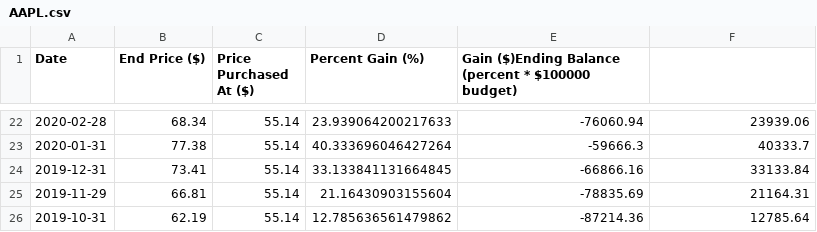
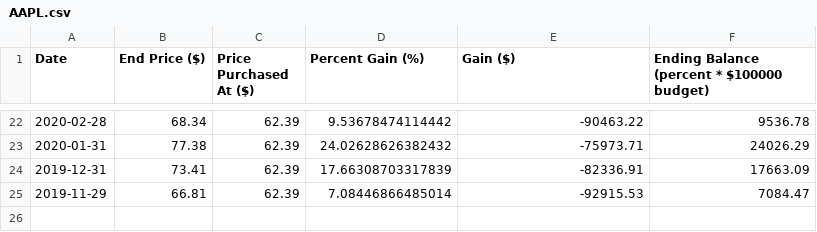
Before and after one commit to ericv105/comp-investment-project, a CSV file: data/outputs/historical_returns/AAPL.csv, drawn as a sheet; only a part is shown, gaps mark what is left out; the diff covers the shown part only.

```diff
--- a/data/outputs/historical_returns/AAPL.csv
+++ b/data/outputs/historical_returns/AAPL.csv
@@ -1 +1 @@
-Date,End Price ($),Price Purchased At ($),Percent Gain (%),Gain ($)Ending Balance (percent * $100000 budget)
+Date,End Price ($),Price Purchased At ($),Percent Gain (%),Gain ($),Ending Balance (percent * $100000 budget)
@@ -22,5 +22,4 @@ Date,End Price ($),Price Purchased At ($),Percent Gain (%),Gain ($)Ending Balanc
-2020-02-28,68.34,55.14,23.939064200217633,-76060.94,23939.06
-2020-01-31,77.38,55.14,40.333696046427264,-59666.3,40333.7
-2019-12-31,73.41,55.14,33.133841131664845,-66866.16,33133.84
-2019-11-29,66.81,55.14,21.16430903155604,-78835.69,21164.31
-2019-10-31,62.19,55.14,12.785636561479862,-87214.36,12785.64
+2020-02-28,68.34,62.39,9.53678474114442,-90463.22,9536.78
+2020-01-31,77.38,62.39,24.02628626382432,-75973.71,24026.29
+2019-12-31,73.41,62.39,17.66308703317839,-82336.91,17663.09
+2019-11-29,66.81,62.39,7.08446866485014,-92915.53,7084.47
```
Also changed, not shown: 80 edited cells elsewhere in this file, data/outputs/historical_returns/AMD.csv, data/outputs/historical_returns/F.csv, 14 other files.
